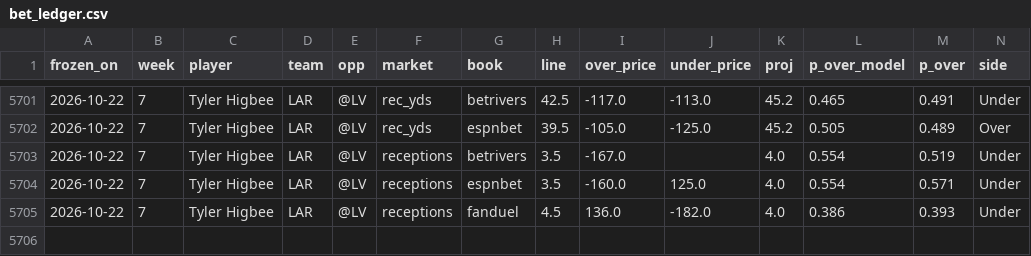
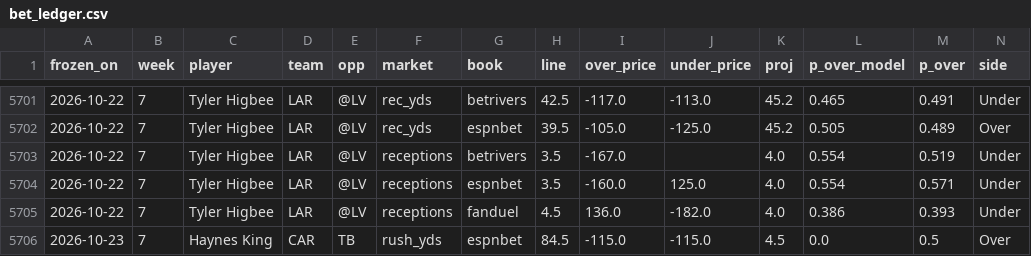
Before and after one commit to 3GO-47/rainman, a CSV file: data/processed/bet_ledger.csv, drawn as a sheet; only a part is shown, gaps mark what is left out; rows hold the shown columns only; the diff names each change by its address in the sheet, - before the commit and + after, or states it on an @@ line.

```diff
--- a/data/processed/bet_ledger.csv
+++ b/data/processed/bet_ledger.csv
+row 5706: 2026-10-23 | 7 | Haynes King | CAR | TB | rush_yds | espnbet | 84.5 | -115.0 | -115.0 | 4.5 | 0.0 | 0.5 | Over
```
Also changed, not shown: data/processed/arb_opps.csv, data/processed/bet_td.csv, 43 other files.
